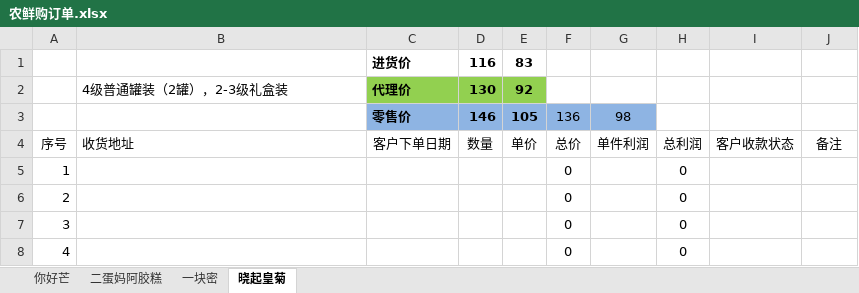
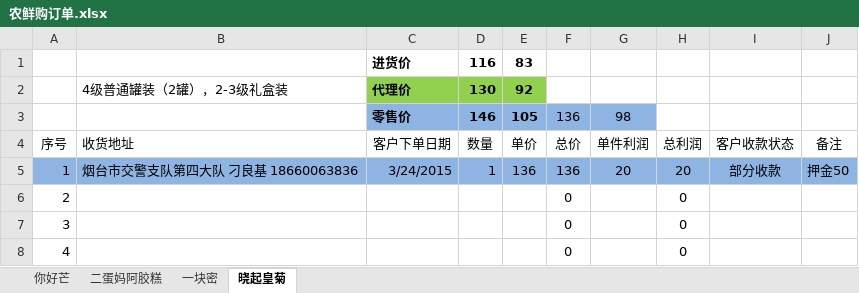
Before and after one commit to ettor/miyou, an Excel workbook: Documents/农鲜购订单.xlsx, sheet 晓起皇菊, drawn as a sheet; only a part is shown; values as stored, in another font and other column widths than the file's, no borders; the diff names each change by its address in the sheet, - before the commit and + after, or states it on an @@ line.

```diff
--- a/Documents/农鲜购订单.xlsx (sheet 晓起皇菊)
+++ b/Documents/农鲜购订单.xlsx (sheet 晓起皇菊)
-A5:J5 fill: none
+A5:J5 fill: #8EB4E3
-B5: (empty)
+B5: 烟台市交警支队第四大队 刁良基 18660063836
-C5: (empty)
+C5: 3/24/2015
-D5: (empty)
+D5: 1
-E5: (empty)
+E5: 136
-F5: 0
+F5: 136
-G5: (empty)
+G5: 20
-H5: 0
+H5: 20
-I5: (empty)
+I5: 部分收款
-J5: (empty)
+J5: 押金50
```
Also changed, not shown: sheet 你好芒, sheet 一块密, formulas that keep their value.
